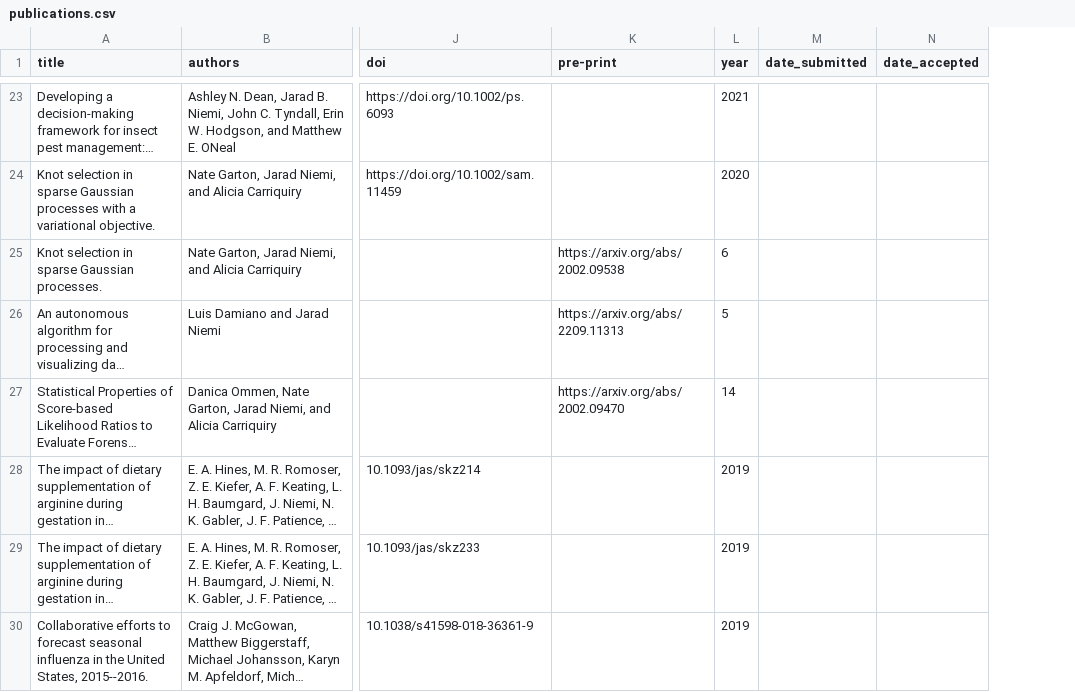
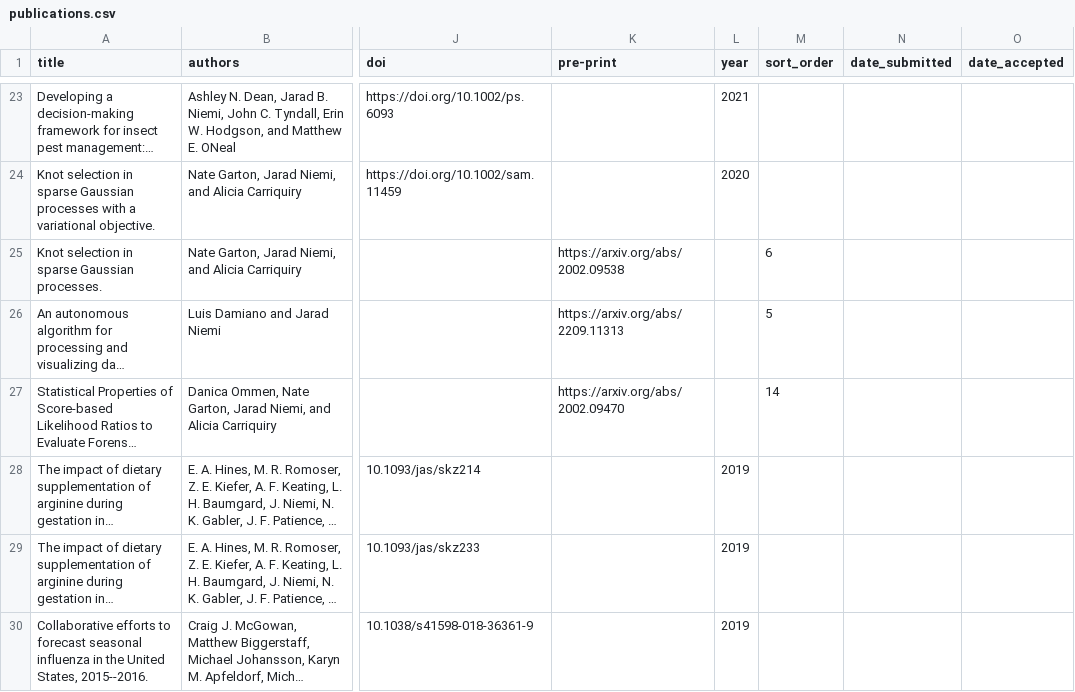
Before and after one commit to jarad/cv, a CSV file: publications.csv, drawn as a sheet; only a part is shown, gaps mark what is left out; long unchanged cells end in …; the diff covers the shown part only; the diff names each change by its address in the sheet, - before the commit and + after, or states it on an @@ line.

```diff
--- a/publications.csv
+++ b/publications.csv
+column M (sort_order), rows 25-27: 6 | 5 | 14
-L25 (year): 6
+L25 (year): (empty)
-L26 (year): 5
+L26 (year): (empty)
-L27 (year): 14
+L27 (year): (empty)
```
Also changed, not shown: 11 edited cells elsewhere in this file, 1 other file.
